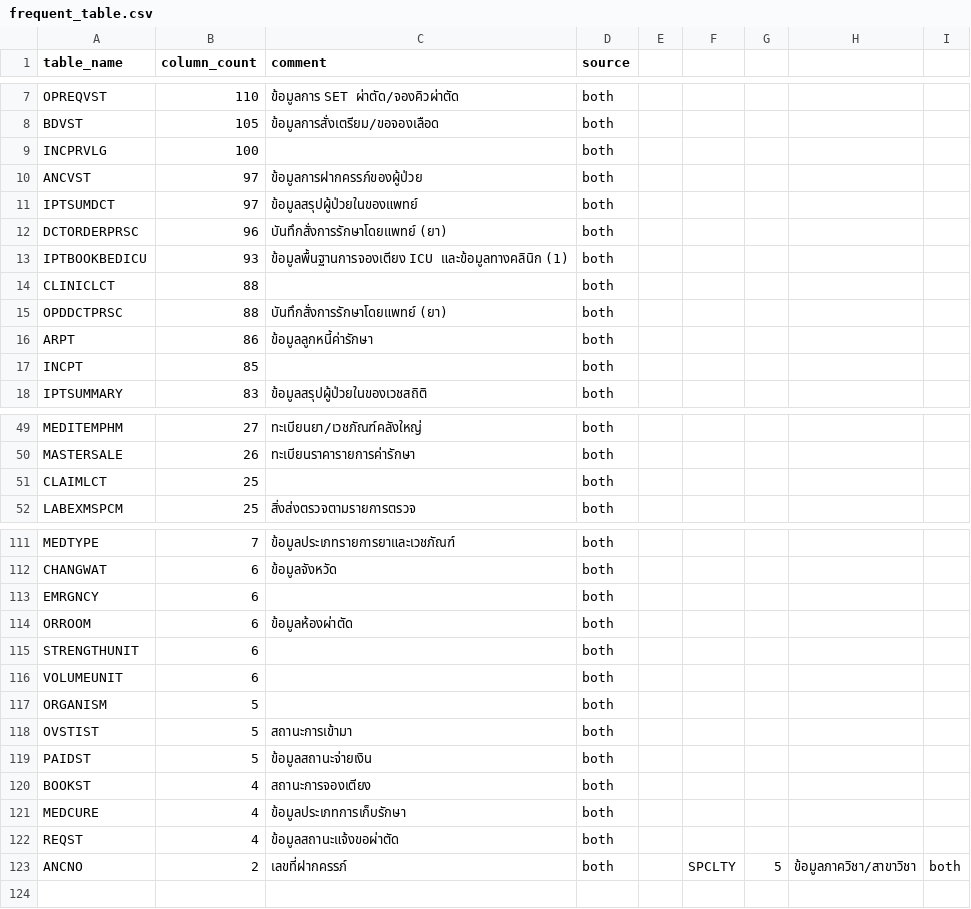
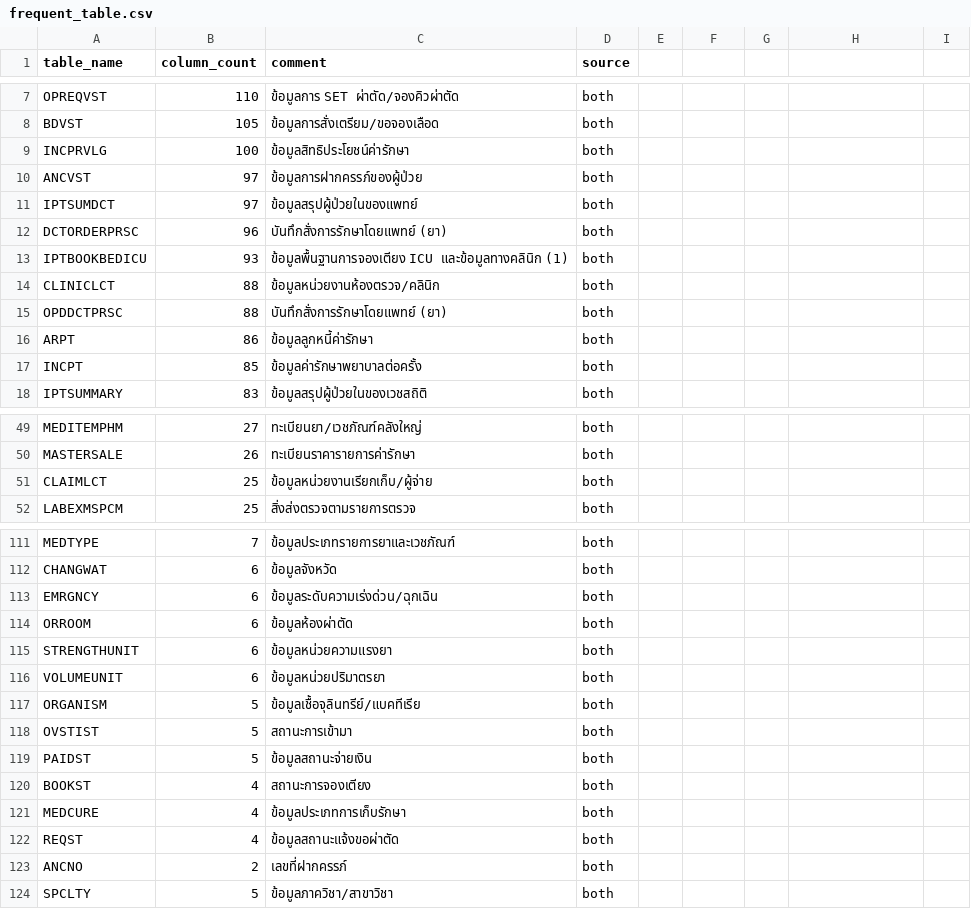
Before and after one commit to macsermkiat/SQL_bot, a CSV file: schema/frequent_table.csv, drawn as a sheet; only a part is shown, gaps mark what is left out; the diff covers the shown part only.

```diff
--- a/schema/frequent_table.csv
+++ b/schema/frequent_table.csv
@@ -8,3 +8,3 @@ OPREQVST,110,ข้อมูลการ SET ผ่าตัด/จองคิ
 BDVST,105,ข้อมูลการสั่งเตรียม/ขอจองเลือด,both,,
-INCPRVLG,100,,both,,
+INCPRVLG,100,ข้อมูลสิทธิประโยชน์ค่ารักษา,both,,
 ANCVST,97,ข้อมูลการฝากครรภ์ของผู้ป่วย,both,,
@@ -13,6 +13,6 @@ DCTORDERPRSC,96,บันทึกสั่งการรักษาโดย
 IPTBOOKBEDICU,93,ข้อมูลพื้นฐานการจองเตียง ICU และข้อมูลทางคลินิก (1),both,,
-CLINICLCT,88,,both,,
+CLINICLCT,88,ข้อมูลหน่วยงานห้องตรวจ/คลินิก,both,,
 OPDDCTPRSC,88,บันทึกสั่งการรักษาโดยแพทย์ (ยา),both,,
 ARPT,86,ข้อมูลลูกหนี้ค่ารักษา,both,,
-INCPT,85,,both,,
+INCPT,85,ข้อมูลค่ารักษาพยาบาลต่อครั้ง,both,,
 IPTSUMMARY,83,ข้อมูลสรุปผู้ป่วยในของเวชสถิติ,both,,
@@ -50,3 +50,3 @@ MEDITEMPHM,27,ทะเบียนยา/เวชภัณฑ์คลัง
 MASTERSALE,26,ทะเบียนราคารายการค่ารักษา,both,,
-CLAIMLCT,25,,both,,
+CLAIMLCT,25,ข้อมูลหน่วยงานเรียกเก็บ/ผู้จ่าย,both,,
 LABEXMSPCM,25,สิ่งส่งตรวจตามรายการตรวจ,both,,
@@ -112,7 +112,7 @@ MEDTYPE,7,ข้อมูลประเภทรายการยาและ
 CHANGWAT,6,ข้อมูลจังหวัด,both,,
-EMRGNCY,6,,both,,
+EMRGNCY,6,ข้อมูลระดับความเร่งด่วน/ฉุกเฉิน,both,,
 ORROOM,6,ข้อมูลห้องผ่าตัด,both,,
-STRENGTHUNIT,6,,both,,
-VOLUMEUNIT,6,,both,,
-ORGANISM,5,,both,,
+STRENGTHUNIT,6,ข้อมูลหน่วยความแรงยา,both,,
+VOLUMEUNIT,6,ข้อมูลหน่วยปริมาตรยา,both,,
+ORGANISM,5,ข้อมูลเชื้อจุลินทรีย์/แบคทีเรีย,both,,
 OVSTIST,5,สถานะการเข้ามา,both,,
@@ -122,2 +122,3 @@ MEDCURE,4,ข้อมูลประเภทการเก็บรักษ
 REQST,4,ข้อมูลสถานะแจ้งขอผ่าตัด,both,,
-ANCNO,2,เลขที่ฝากครรภ์,both,,SPCLTY,5,ข้อมูลภาควิชา/สาขาวิชา,both,,
+ANCNO,2,เลขที่ฝากครรภ์,both,,
+SPCLTY,5,ข้อมูลภาควิชา/สาขาวิชา,both,,
```
Also changed, not shown: 6 edited cells elsewhere in this file, 4 other files.
